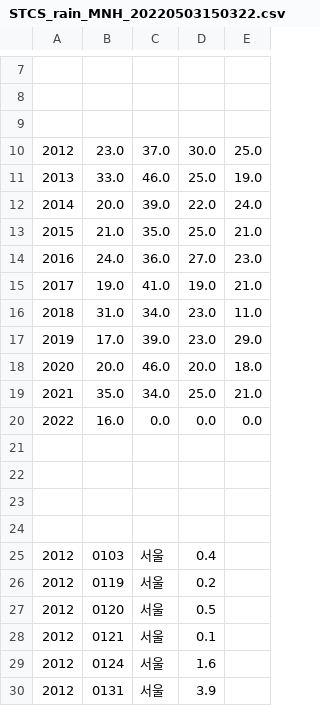
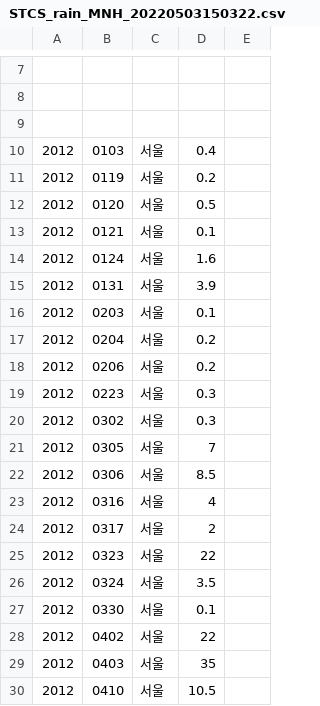
Before and after one commit to maindealer/rain, a CSV file: STCS_rain_MNH_20220503150322.csv, drawn as a sheet; only a part is shown, gaps mark what is left out; the shorter side is filled out with more unchanged rows; the diff names each change by its address in the sheet, - before the commit and + after, or states it on an @@ line.

Commit message:
Update STCS_rain_MNH_20220503150322.csv

```diff
--- a/STCS_rain_MNH_20220503150322.csv
+++ b/STCS_rain_MNH_20220503150322.csv
-row 10: 2012 | 23.0 | 37.0 | 30.0 | 25.0
-row 11: 2013 | 33.0 | 46.0 | 25.0 | 19.0
-row 12: 2014 | 20.0 | 39.0 | 22.0 | 24.0
-row 13: 2015 | 21.0 | 35.0 | 25.0 | 21.0
-row 14: 2016 | 24.0 | 36.0 | 27.0 | 23.0
-row 15: 2017 | 19.0 | 41.0 | 19.0 | 21.0
-row 16: 2018 | 31.0 | 34.0 | 23.0 | 11.0
-row 17: 2019 | 17.0 | 39.0 | 23.0 | 29.0
-row 18: 2020 | 20.0 | 46.0 | 20.0 | 18.0
-row 19: 2021 | 35.0 | 34.0 | 25.0 | 21.0
-row 20: 2022 | 16.0 | 0.0 | 0.0 | 0.0
-row 21: (empty)
-row 22: (empty)
-row 23: (empty)
-row 24: (empty)
```
